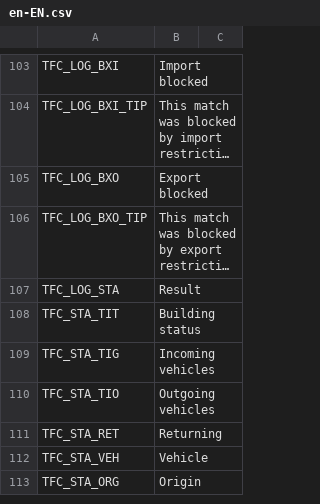
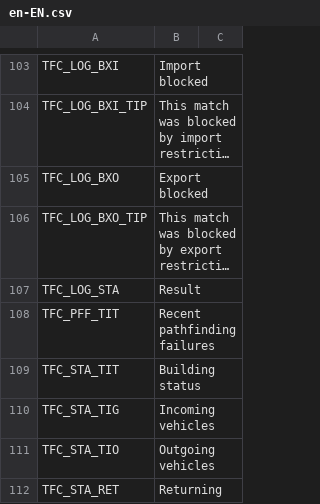
Before and after one commit to algernon-A/TransferController, a CSV file: Translations/en-EN.csv, drawn as a sheet; only a part is shown, gaps mark what is left out; the shorter side is filled out with more unchanged rows; long unchanged cells end in …; the diff names each change by its address in the sheet, - before the commit and + after, or states it on an @@ line.

Commit message:
Add recent pathfinding fails list to building status panel.

```diff
--- a/Translations/en-EN.csv
+++ b/Translations/en-EN.csv
+row 108: TFC_PFF_TIT | Recent pathfinding failures
```
Also changed, not shown: 12 other files.
